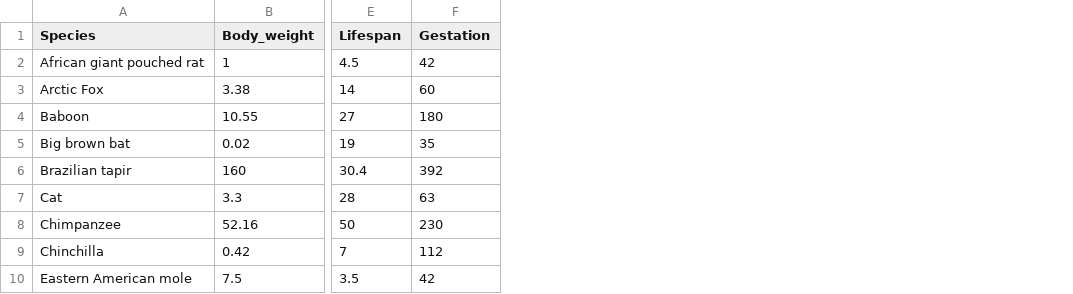
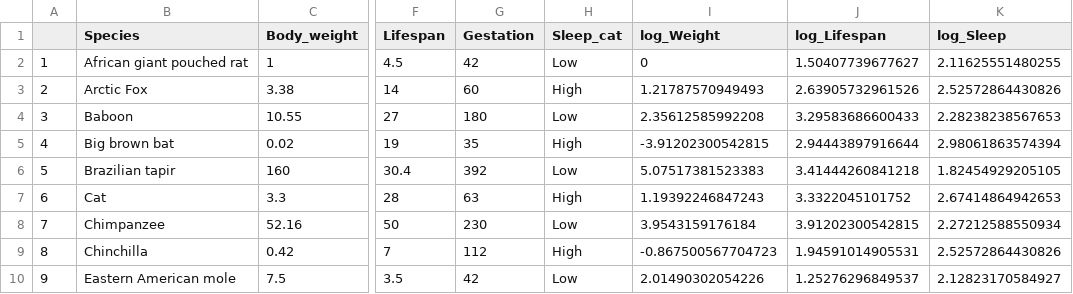
Before and after one commit to emilylschultz/R-Handbook, a CSV file: mammals.csv, drawn as a sheet; only a part is shown, gaps mark what is left out; the diff names each change by its address in the sheet, - before the commit and + after, or states it on an @@ line.

```diff
--- a/mammals.csv
+++ b/mammals.csv
+column A, rows 2-10: 1 | 2 | 3 | 4 | 5 | 6 | 7 | 8 | 9
+column H (Sleep_cat), rows 2-10: Low | High | Low | High | Low | High | Low | High | Low
+column I (log_Weight), rows 2-10: 0 | 1.21787570949493 | 2.35612585992208 | -3.91202300542815 | 5.07517381523383 | 1.19392246847243 | 3.9543159176184 | -0.867500567704723 | 2.01490302054226
+column J (log_Lifespan), rows 2-10: 1.50407739677627 | 2.63905732961526 | 3.29583686600433 | 2.94443897916644 | 3.41444260841218 | 3.3322045101752 | 3.91202300542815 | 1.94591014905531 | 1.25276296849537
+column K (log_Sleep), rows 2-10: 2.11625551480255 | 2.52572864430826 | 2.28238238567653 | 2.98061863574394 | 1.82454929205105 | 2.67414864942653 | 2.27212588550934 | 2.52572864430826 | 2.12823170584927
```
Also changed, not shown: 10 other files.
